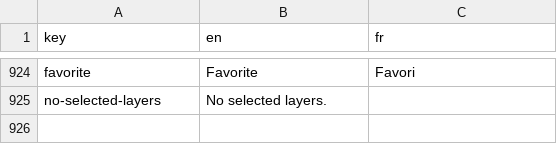
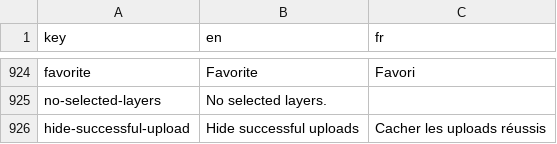
Before and after one commit to cytomine/Cytomine-Web-UI, a CSV file: src/locales/translations.csv, drawn as a sheet; only a part is shown, gaps mark what is left out; the diff names each change by its address in the sheet, - before the commit and + after, or states it on an @@ line.

Commit message:
Button to hide successful uploads
Signed-off-by: Ulysse Rubens <ulyrubens@hotmail.com>

```diff
--- a/src/locales/translations.csv
+++ b/src/locales/translations.csv
+row 926: hide-successful-upload | Hide successful uploads | Cacher les uploads réussis
```
Also changed, not shown: 1 other file.
